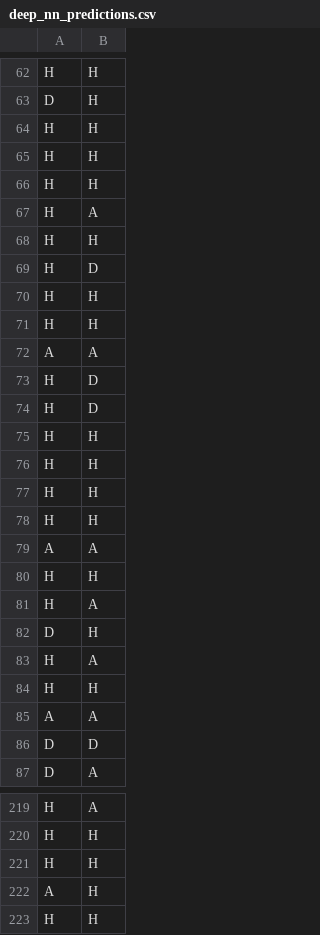
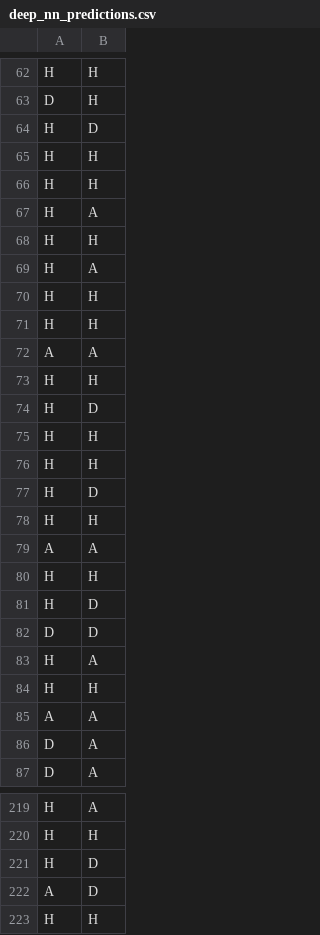
Before and after one commit to AreedAdmin/football-match-pred, a CSV file: results/deep_nn_predictions.csv, drawn as a sheet; only a part is shown, gaps mark what is left out; the diff covers the shown part only.

```diff
--- a/results/deep_nn_predictions.csv
+++ b/results/deep_nn_predictions.csv
@@ -63,3 +63,3 @@ H,H
 D,H
-H,H
+H,D
 H,H
@@ -68,3 +68,3 @@ H,A
 H,H
-H,D
+H,A
 H,H
@@ -72,3 +72,3 @@ H,H
 A,A
-H,D
+H,H
 H,D
@@ -76,3 +76,3 @@ H,H
 H,H
-H,H
+H,D
 H,H
@@ -80,4 +80,4 @@ A,A
 H,H
-H,A
-D,H
+H,D
+D,D
 H,A
@@ -85,3 +85,3 @@ H,H
 A,A
-D,D
+D,A
 D,A
@@ -220,4 +220,4 @@ H,A
 H,H
-H,H
-A,H
+H,D
+A,D
 H,H
```
Also changed, not shown: 189 edited cells elsewhere in this file, results/feature_importances.csv, results/shallow_nn_predictions.csv, 44 other files.
